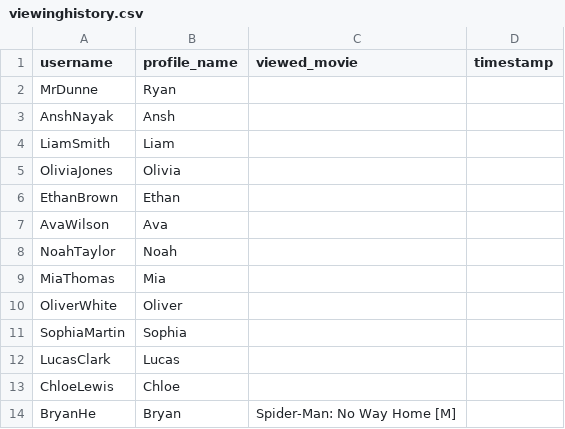
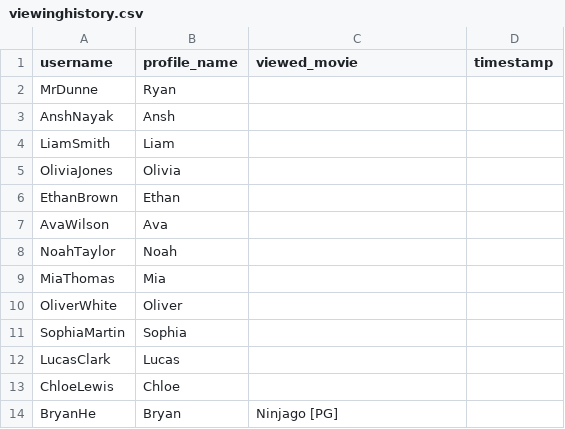
Before and after one commit to BaulkhamHillsHS/PrelimSE-26-Group4, a CSV file: viewinghistory.csv, drawn as a sheet.

Commit message:
Update viewinghistory.csv

```diff
--- a/viewinghistory.csv
+++ b/viewinghistory.csv
@@ -13,2 +13,2 @@ LucasClark,Lucas,,
 ChloeLewis,Chloe,,
-BryanHe,Bryan,Spider-Man: No Way Home [M],
+BryanHe,Bryan,Ninjago [PG],
```
